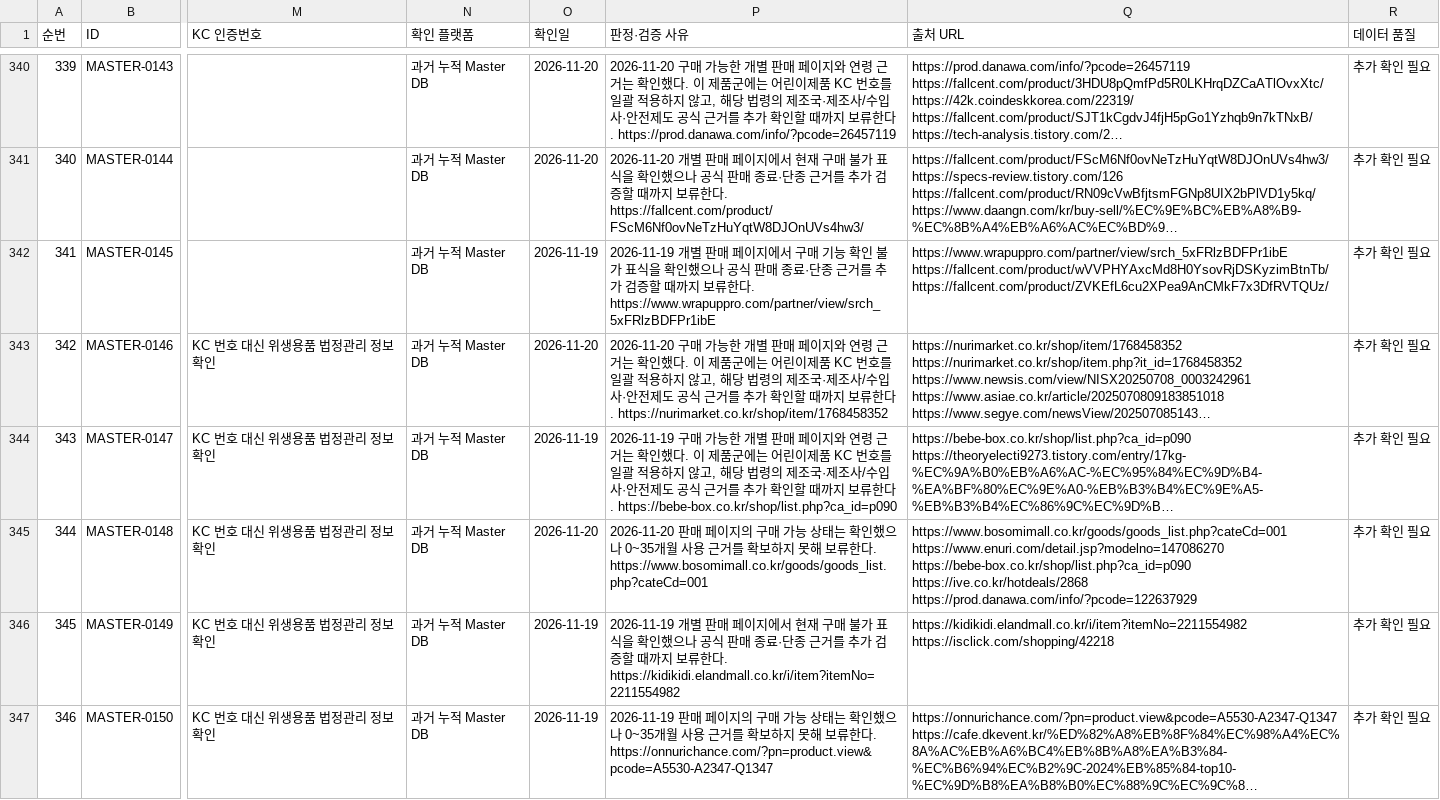
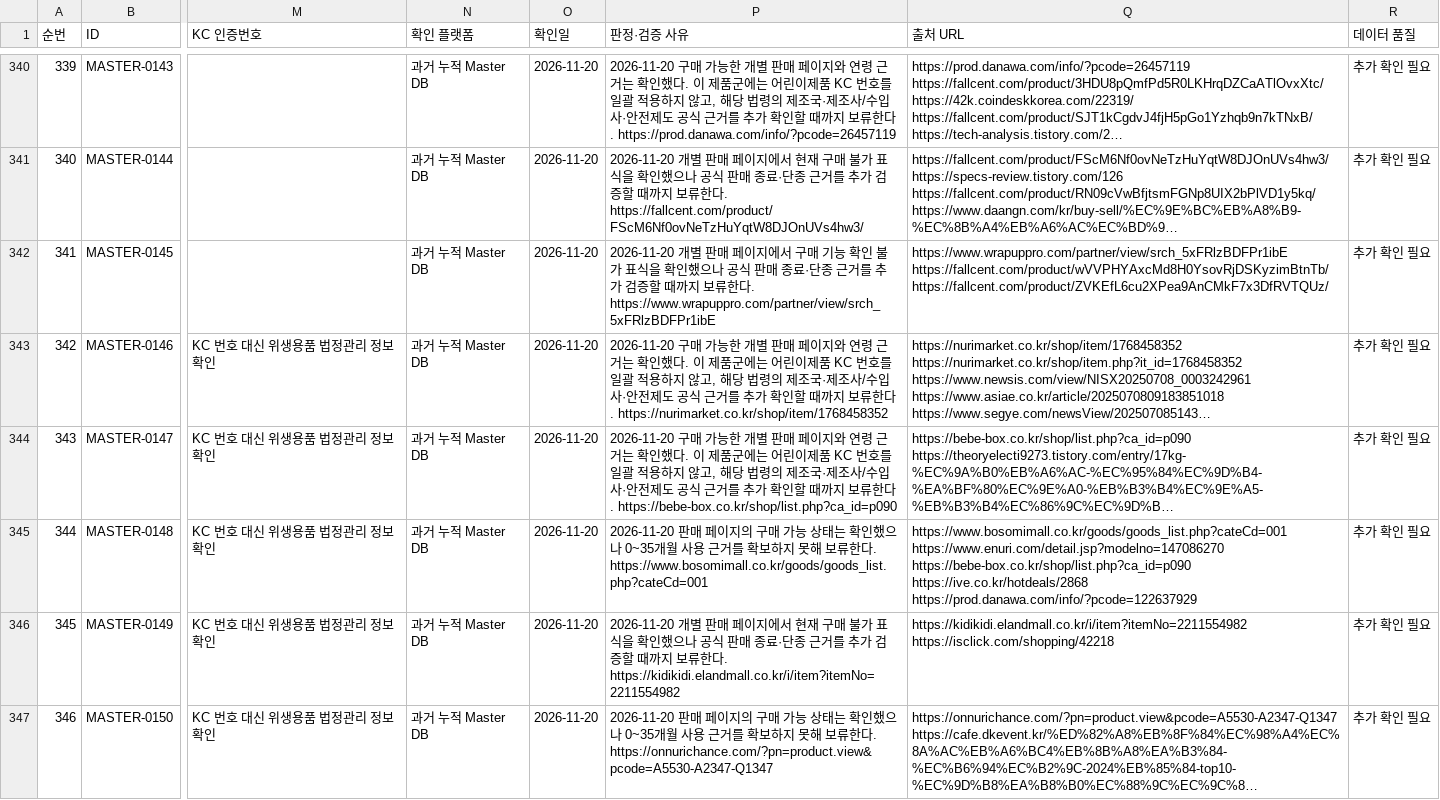
Before and after one commit to pamyo2607/k-baby-made, a CSV file: data/master-db-419-final.csv, drawn as a sheet; only a part is shown, gaps mark what is left out; long unchanged cells end in …; the diff covers the shown part only; the diff names each change by its address in the sheet, - before the commit and + after, or states it on an @@ line.

```diff
--- a/data/master-db-419-final.csv
+++ b/data/master-db-419-final.csv
-O342 (확인일): 2026-11-19
+O342 (확인일): 2026-11-20
-P342 (판정·검증 사유): 2026-11-19 개별 판…
+P342 (판정·검증 사유): 2026-11-20 개별 판…
-O344 (확인일): 2026-11-19
+O344 (확인일): 2026-11-20
-P344 (판정·검증 사유): 2026-11-19 구매 가…
+P344 (판정·검증 사유): 2026-11-20 구매 가…
-O346:O347 (확인일): 2026-11-19
+O346:O347 (확인일): 2026-11-20
-P346 (판정·검증 사유): 2026-11-19 개별 판…
+P346 (판정·검증 사유): 2026-11-20 개별 판…
-P347 (판정·검증 사유): 2026-11-19 판매…
+P347 (판정·검증 사유): 2026-11-20 판매…
```
Also changed, not shown: 92 edited cells elsewhere in this file, public/data/master-db-419-final.csv, public/master-db-sync.csv, 31 other files.
